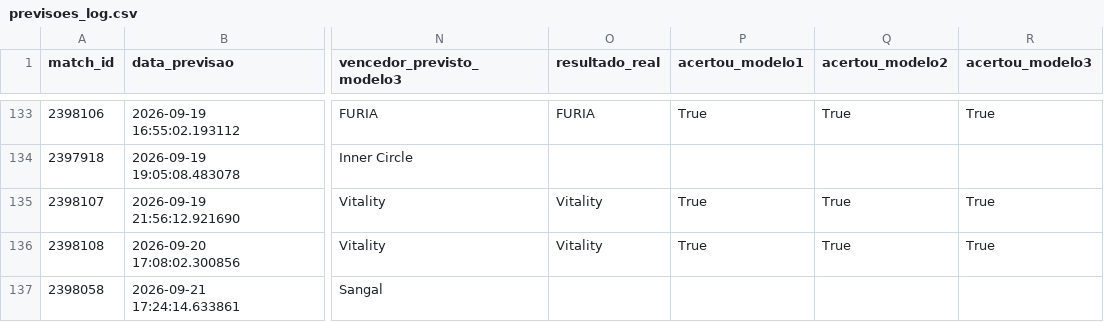
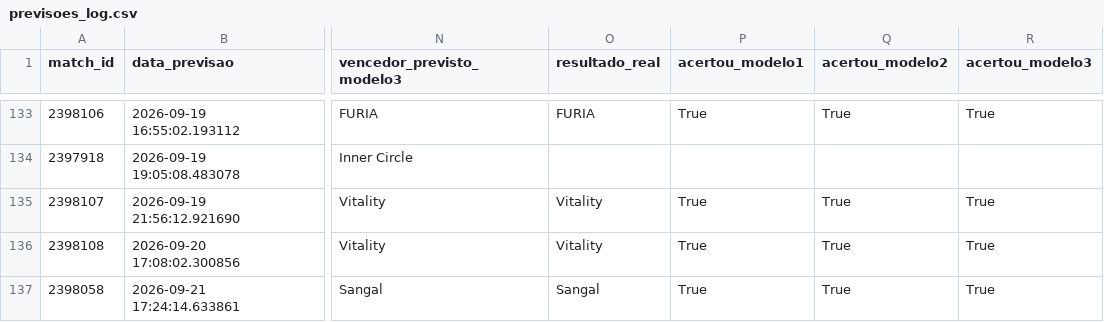
Before and after one commit to ppxdpp17/CS2-Predictor, a CSV file: data/previsoes_log.csv, drawn as a sheet; only a part is shown, gaps mark what is left out; the diff names each change by its address in the sheet, - before the commit and + after, or states it on an @@ line.

```diff
--- a/data/previsoes_log.csv
+++ b/data/previsoes_log.csv
-O137 (resultado_real): (empty)
+O137 (resultado_real): Sangal
-P137 (acertou_modelo1): (empty)
+P137 (acertou_modelo1): True
-Q137 (acertou_modelo2): (empty)
+Q137 (acertou_modelo2): True
-R137 (acertou_modelo3): (empty)
+R137 (acertou_modelo3): True
```
